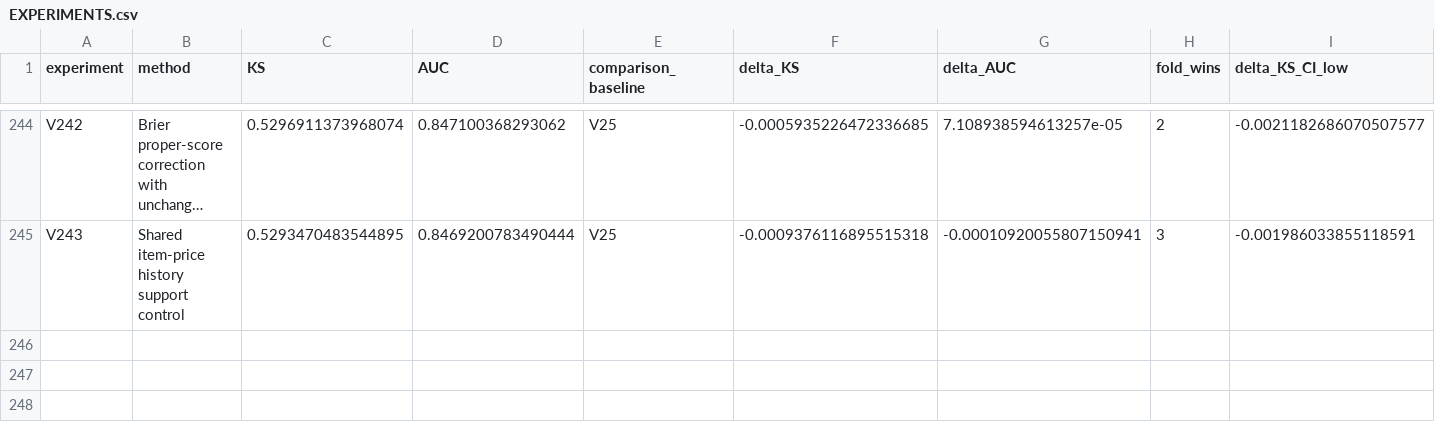
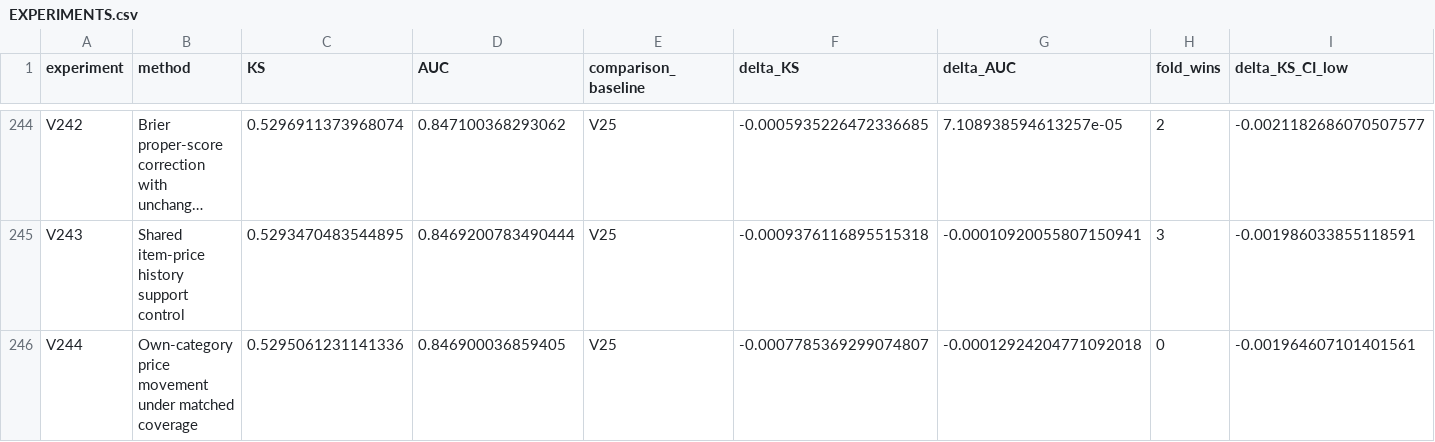
Before and after one commit to TaqiyudinMiftah/Logika, a CSV file: insight/adit/v25_research/EXPERIMENTS.csv, drawn as a sheet; only a part is shown, gaps mark what is left out; long unchanged cells end in …; rows hold the shown columns only; the diff names each change by its address in the sheet, - before the commit and + after, or states it on an @@ line.

Commit message:
Record V244 and held-out error analysis against V25
Pooled KS0.5295061231, AUC0.8469000369; deltaKS-0.0007785369 against fixed V25. Preserve negative results, five-fold checks, paired uncertainty, formula, source and separately hashed submission. Keep V25 as public incumbent; no hidden-test score is claimed.

Check shared main before and after preparation; publish only the adit research namespace.

```diff
--- a/insight/adit/v25_research/EXPERIMENTS.csv
+++ b/insight/adit/v25_research/EXPERIMENTS.csv
+row 246: V244 | Own-category price movement under matched coverage | 0.5295061231141336 | 0.846900036859405 | V25 | -0.0007785369299074807 | -0.00012924204771092018 | 0 | -0.001964607101401561
```
Also changed, not shown: insight/adit/v25_research/v7/data_fe/reports/BATCH_RESULTS.csv, insight/adit/v25_research/v7/modeling/reports/MODELING_EXPERIMENTS.csv, 29 other files.
